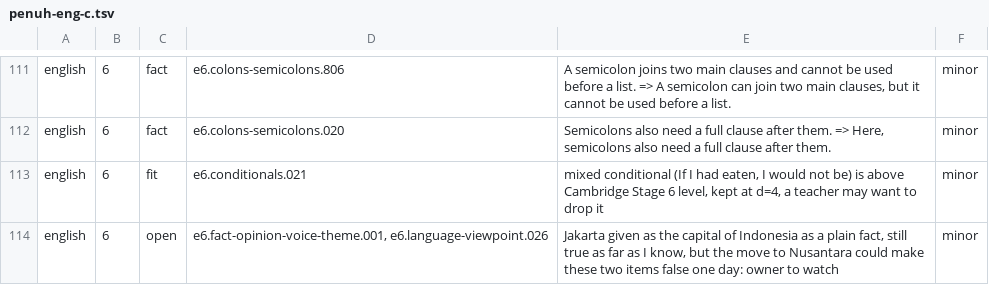
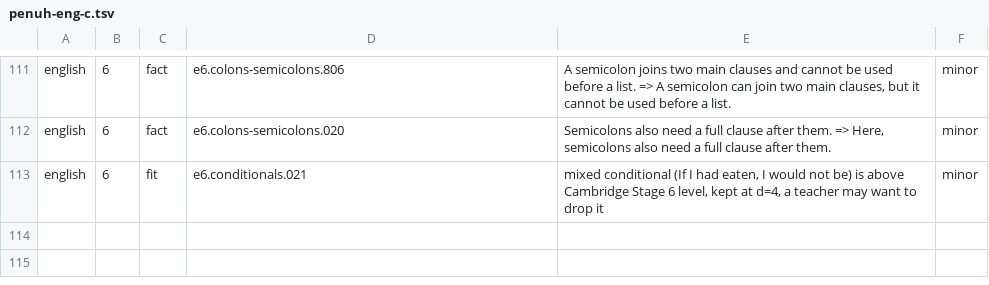
Before and after one commit to nabilafifahq/gatxel-20-kira, a TSV file: docs/verifikasi-materi-rincian/penuh-eng-c.tsv, drawn as a sheet; only a part is shown, gaps mark what is left out; the diff names each change by its address in the sheet, - before the commit and + after, or states it on an @@ line.

```diff
--- a/docs/verifikasi-materi-rincian/penuh-eng-c.tsv
+++ b/docs/verifikasi-materi-rincian/penuh-eng-c.tsv
-row 114: english | 6 | open | e6.fact-opinion-voice-theme.001, e6.language-viewpoint.026 | Jakarta given as the capital of Indonesia as a plain fact, still true as far as I know, but the move to Nusantara could make these two items false one day: owner to watch | minor
```
Also changed, not shown: docs/verifikasi-materi-rincian/oly-math.tsv, 3 other files.
